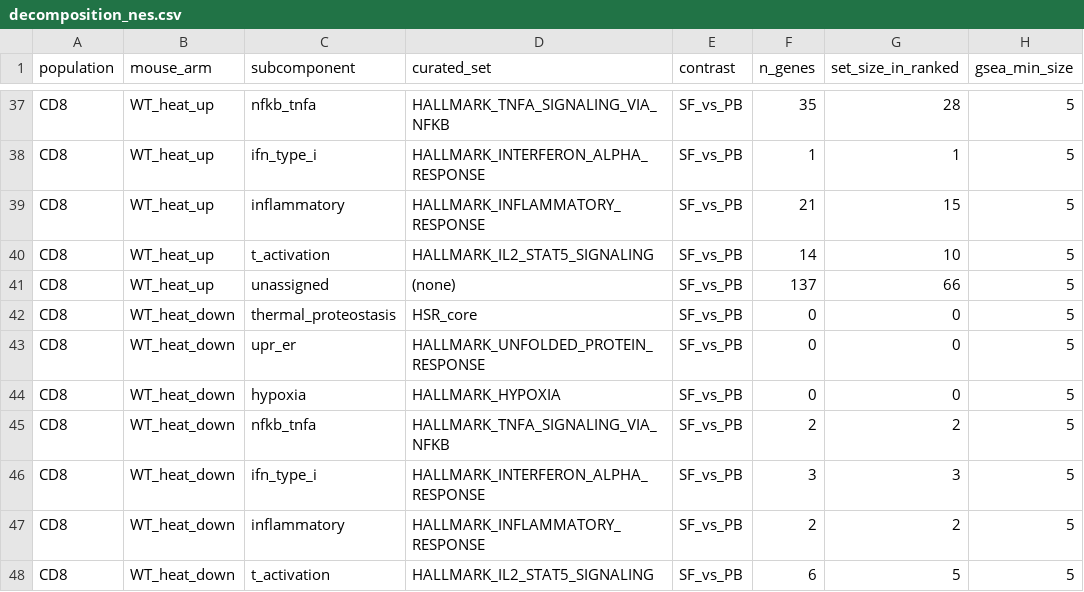
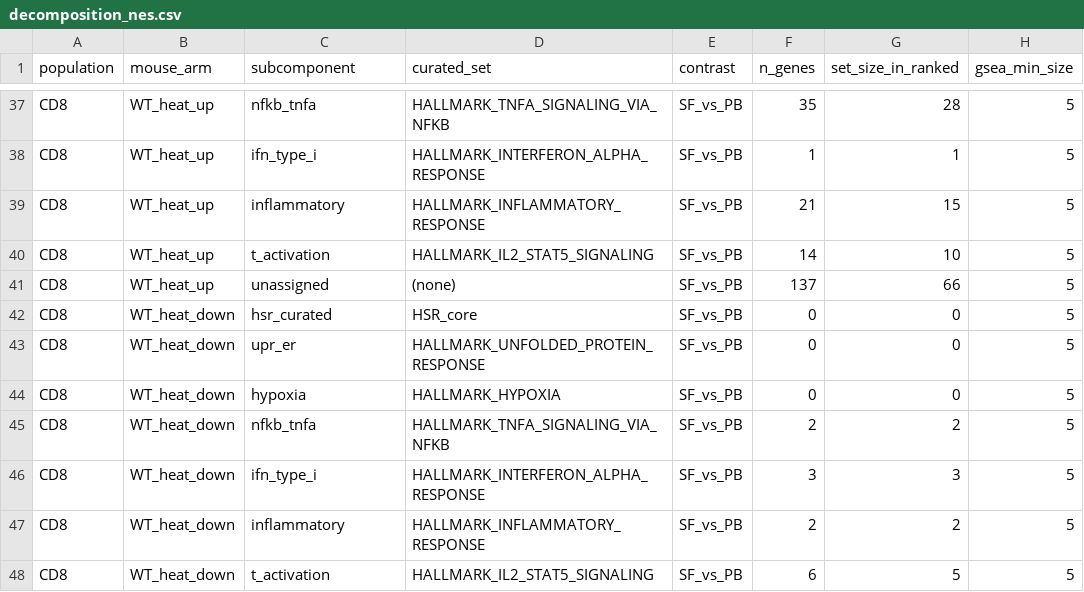
Before and after one commit to Mogilenko-Lab/STING-JR-human-treg-arthritis, a CSV file: 03_results/11_heat_decomposition/tables/decomposition_nes.csv, drawn as a sheet; only a part is shown, gaps mark what is left out; the diff covers the shown part only; the diff names each change by its address in the sheet, - before the commit and + after, or states it on an @@ line.

Commit message:
refactor(jia): rename the stage-11 partition to hsr_curated and regenerate
thermal_proteostasis named the partition for a mechanism rather than for its
derivation, and it was baked into two producer lines, five filenames, seven
tables and the stage README. The partition is the intersection of WT_heat_up
with the curated HSR_core list, so it is now named after that list and displays
as the curated HSR core (Reactome/GO). The hypoxia partition's description no
longer calls it a co-exposure. Composition is unchanged: 199 up genes, 2 in the
curated HSR core, 1 type-I interferon, 137 unassigned, 25 of 62 claimed genes
carrying more than one assignment.

```diff
--- a/03_results/11_heat_decomposition/tables/decomposition_nes.csv
+++ b/03_results/11_heat_decomposition/tables/decomposition_nes.csv
-C42 (subcomponent): thermal_proteostasis
+C42 (subcomponent): hsr_curated
```
Also changed, not shown: 5 edited cells elsewhere in this file, 03_results/11_heat_decomposition/tables/_overview/heatdecomp_arm_coverage.csv, 03_results/11_heat_decomposition/tables/decomp_gsea_cd8.csv, 10 other files.
